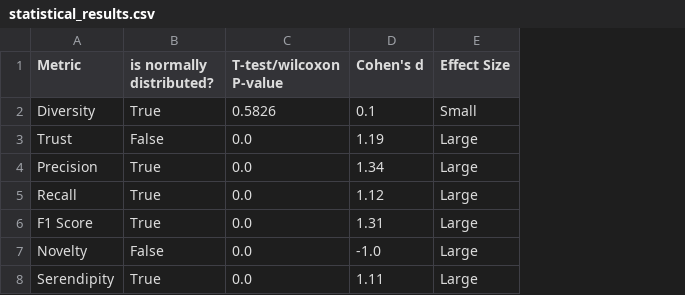
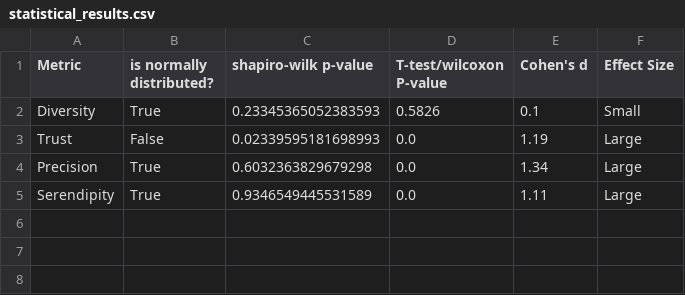
Before and after one commit to brendanmcc02/masters-thesis, a CSV file: evaluation/statistical_results.csv, drawn as a sheet; removed rows and columns are numbered as before the commit, all else as after; the diff names each change by its address in the sheet, - before the commit and + after, or states it on an @@ line.

Commit message:
evaluation shit

```diff
--- a/evaluation/statistical_results.csv
+++ b/evaluation/statistical_results.csv
+column C (shapiro-wilk p-value), rows 2-5: 0.23345365052383593 | 0.02339595181698993 | 0.6032363829679298 | 0.9346549445531589
-row 5: Recall | True | 0.0 | 1.12 | Large
-row 6: F1 Score | True | 0.0 | 1.31 | Large
-row 7: Novelty | False | 0.0 | -1.0 | Large
```
Also changed, not shown: 13 other files.
